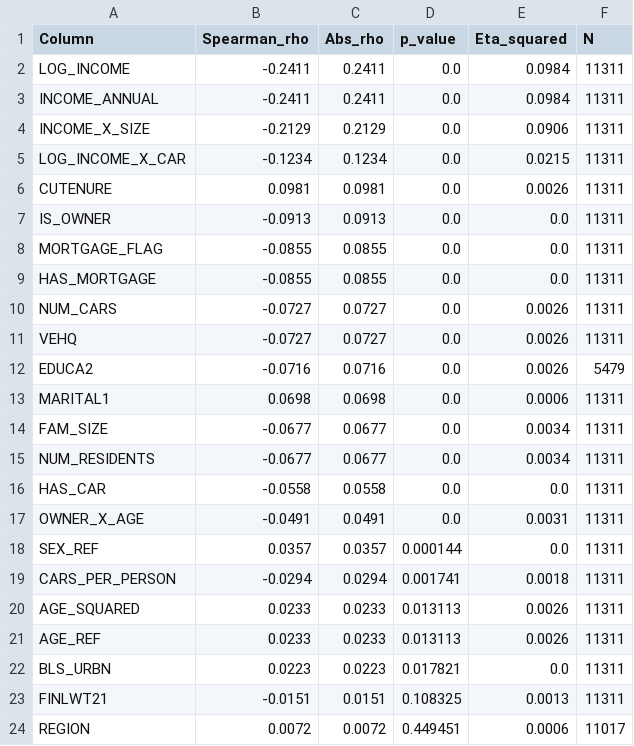
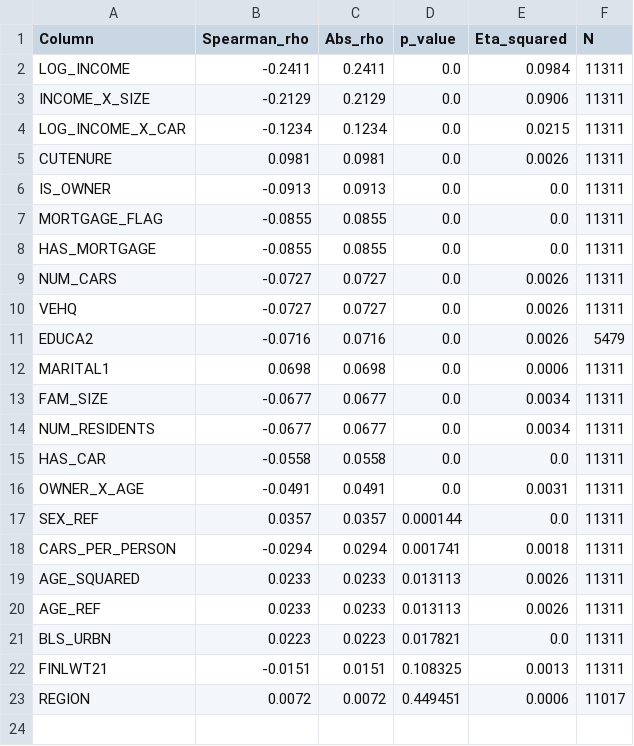
Before and after one commit to rishitv26/M3-Team-19264, a CSV file: variable_importance_ratio.csv, drawn as a sheet.

```diff
--- a/variable_importance_ratio.csv
+++ b/variable_importance_ratio.csv
@@ -2,3 +2,2 @@ Column,Spearman_rho,Abs_rho,p_value,Eta_squared,N
 LOG_INCOME,-0.2411,0.2411,0.0,0.0984,11311
-INCOME_ANNUAL,-0.2411,0.2411,0.0,0.0984,11311
 INCOME_X_SIZE,-0.2129,0.2129,0.0,0.0906,11311
```
Also changed, not shown: 4 other files.
